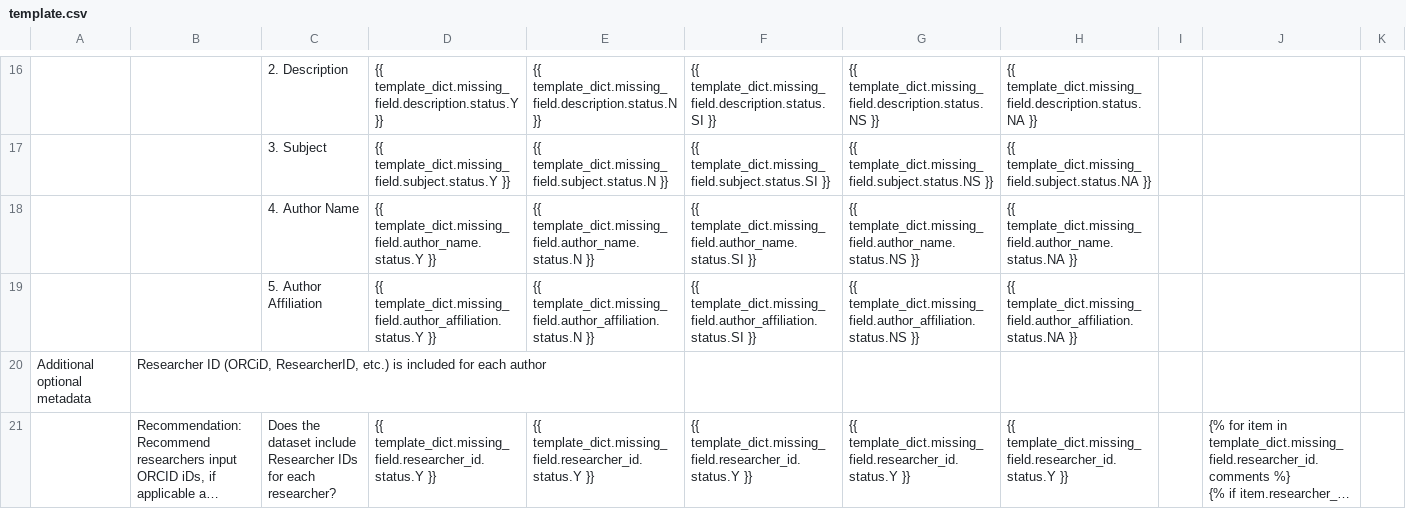
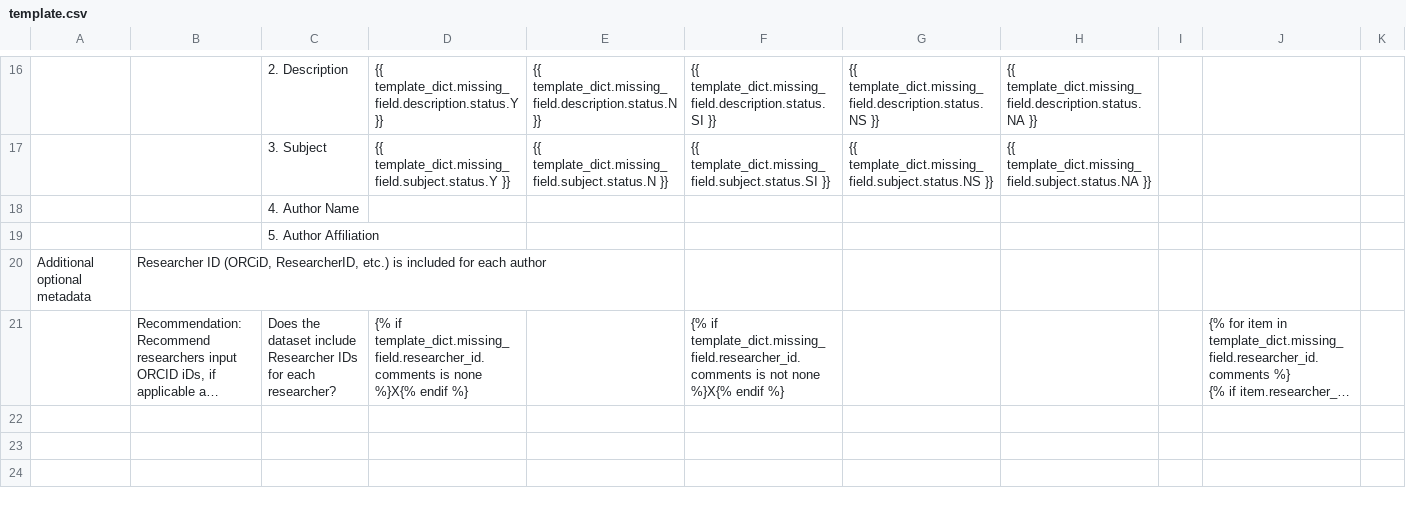
Before and after one commit to kenlhlui/pydatacuration-p, a CSV file: res/template.csv, drawn as a sheet; only a part is shown, gaps mark what is left out; long unchanged cells end in …; the diff covers the shown part only; the diff names each change by its address in the sheet, - before the commit and + after, or states it on an @@ line.

Commit message:
1. Updated jinja2 template for better handling of status filling (dtich using status field) 2. Deleted unnecessary line for main.py (no longer reading and wrting to 'status' field)

```diff
--- a/res/template.csv
+++ b/res/template.csv
-D18: {{ template_dict.missing_field.author_name.status.Y }}
+D18: (empty)
-E18: {{ template_dict.missing_field.author_name.status.N }}
+E18: (empty)
-F18: {{ template_dict.missing_field.author_name.status.SI }}
+F18: (empty)
-G18: {{ template_dict.missing_field.author_name.status.NS }}
+G18: (empty)
-H18: {{ template_dict.missing_field.author_name.status.NA }}
+H18: (empty)
-D19: {{ template_dict.missing_field.author_affiliation.status.Y }}
+D19: (empty)
-E19: {{ template_dict.missing_field.author_affiliation.status.N }}
+E19: (empty)
-F19: {{ template_dict.missing_field.author_affiliation.status.SI }}
+F19: (empty)
-G19: {{ template_dict.missing_field.author_affiliation.status.NS }}
+G19: (empty)
-H19: {{ template_dict.missing_field.author_affiliation.status.NA }}
+H19: (empty)
-D21: {{ template_dict.missing_field.researcher_id.status.Y }}
+D21: {% if template_dict.missing_field.researcher_id.comments is none %}X{% endif %}
-E21: {{ template_dict.missing_field.researcher_id.status.Y }}
+E21: (empty)
-F21: {{ template_dict.missing_field.researcher_id.status.Y }}
+F21: {% if template_dict.missing_field.researcher_id.comments is not none %}X{% endif %}
-G21: {{ template_dict.missing_field.researcher_id.status.Y }}
+G21: (empty)
-H21: {{ template_dict.missing_field.researcher_id.status.Y }}
+H21: (empty)
```
Also changed, not shown: 27 edited cells elsewhere in this file, 2 other files.
